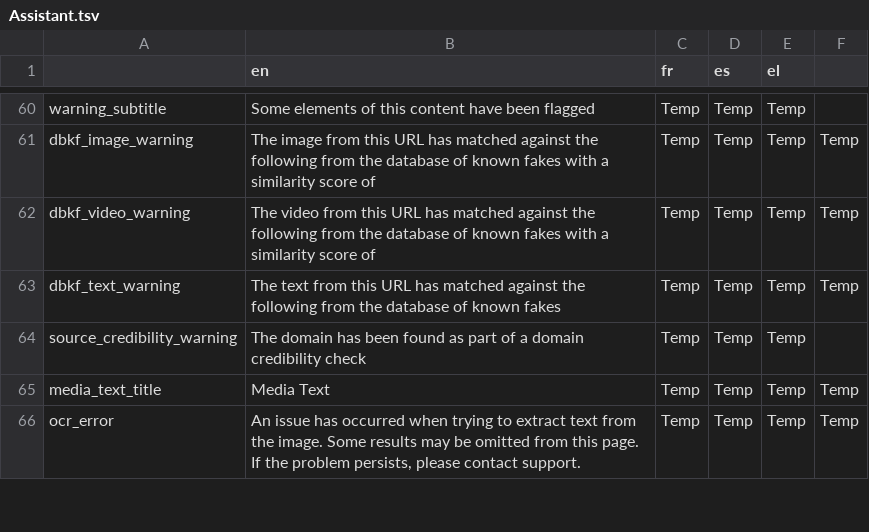
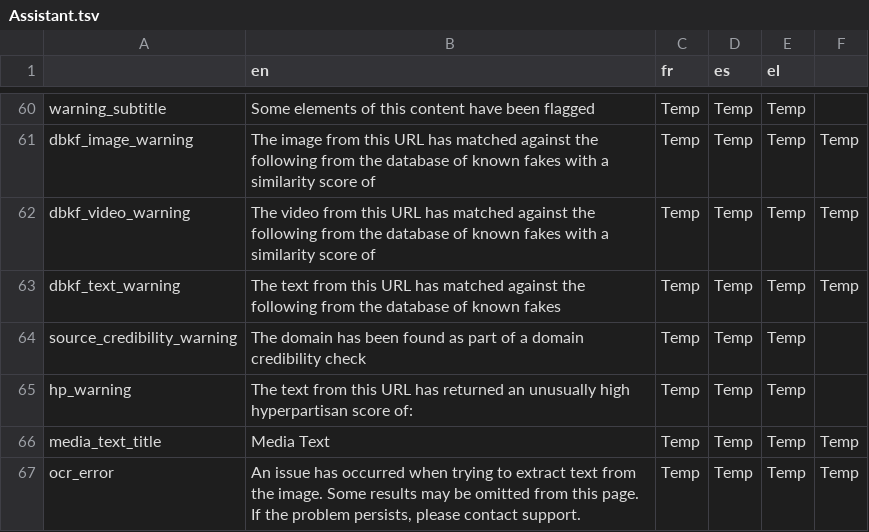
Before and after one commit to AFP-Medialab/verification-plugin, a TSV file: src/LocalDictionary/components/NavItems/tools/Assistant.tsv, drawn as a sheet; only a part is shown, gaps mark what is left out.

Commit message:
adding UI bit for hyperpartisan proto

```diff
--- a/src/LocalDictionary/components/NavItems/tools/Assistant.tsv
+++ b/src/LocalDictionary/components/NavItems/tools/Assistant.tsv
@@ -64,2 +64,3 @@ dbkf_text_warning	The text from this URL has matched against the following from
 source_credibility_warning	The domain has been found as part of a domain credibility check	Temp	Temp	Temp
+hp_warning	The text from this URL has returned an unusually high hyperpartisan score of:	Temp	Temp	Temp
 media_text_title	Media Text	Temp	Temp	Temp	Temp
```
Also changed, not shown: 4 other files.
